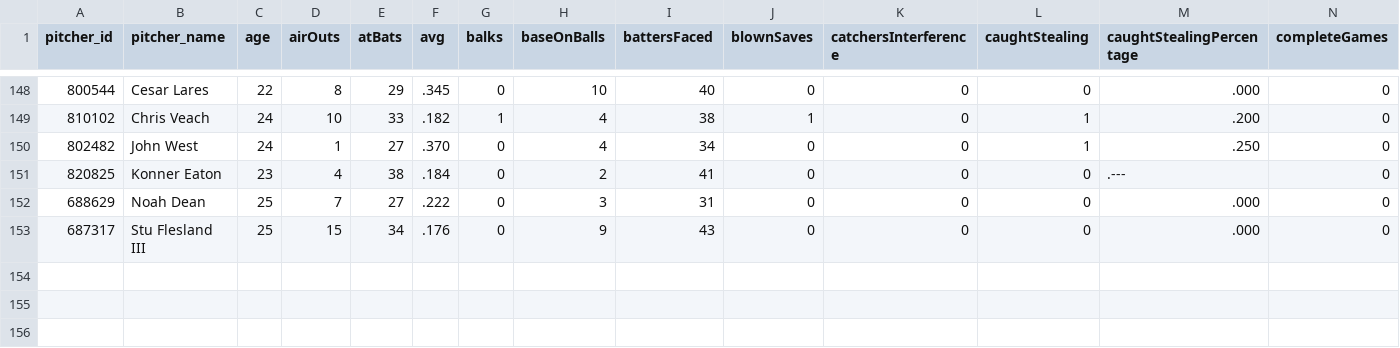
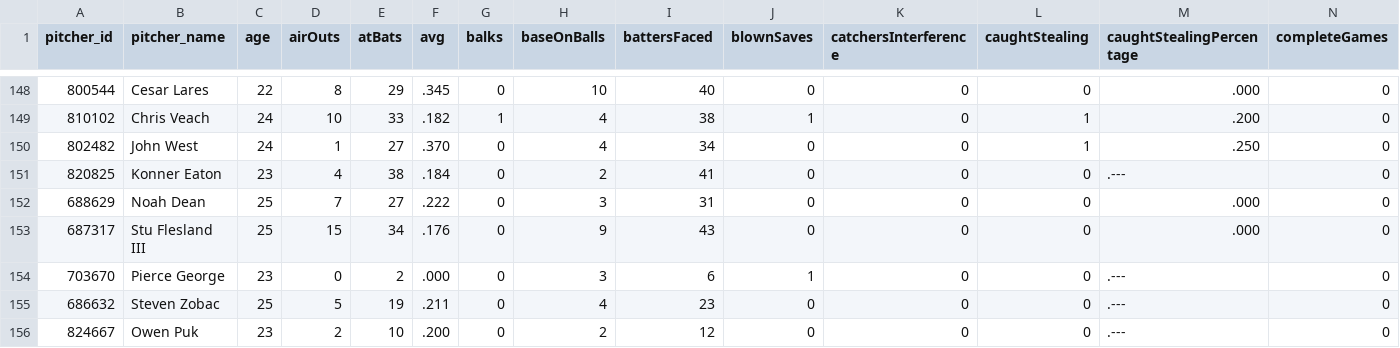
Before and after one commit to josh-hoff/AFL, a CSV file: data/2026/pitcher_stats.csv, drawn as a sheet; only a part is shown, gaps mark what is left out; rows hold the shown columns only; the diff names each change by its address in the sheet, - before the commit and + after, or states it on an @@ line.

```diff
--- a/data/2026/pitcher_stats.csv
+++ b/data/2026/pitcher_stats.csv
+row 154: 703670 | Pierce George | 23 | 0 | 2 | .000 | 0 | 3 | 6 | 1 | 0 | 0 | .--- | 0
+row 155: 686632 | Steven Zobac | 25 | 5 | 19 | .211 | 0 | 4 | 23 | 0 | 0 | 0 | .--- | 0
+row 156: 824667 | Owen Puk | 23 | 2 | 10 | .200 | 0 | 2 | 12 | 0 | 0 | 0 | .--- | 0
```
Also changed, not shown: data/2026/pitching_gamelogs.csv, data/2026/roster.csv, 3 other files.
